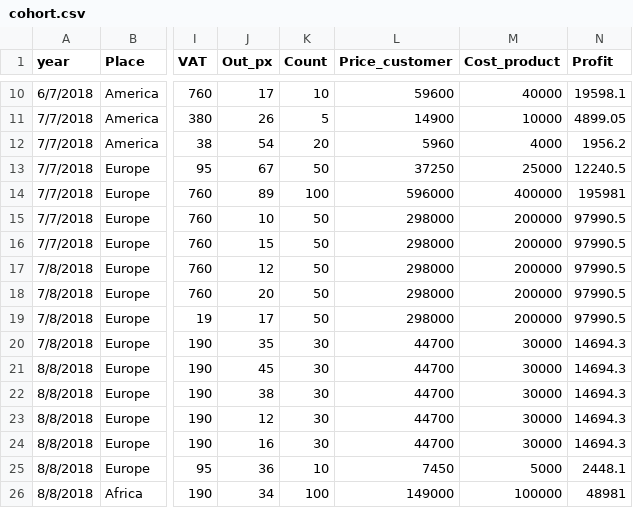
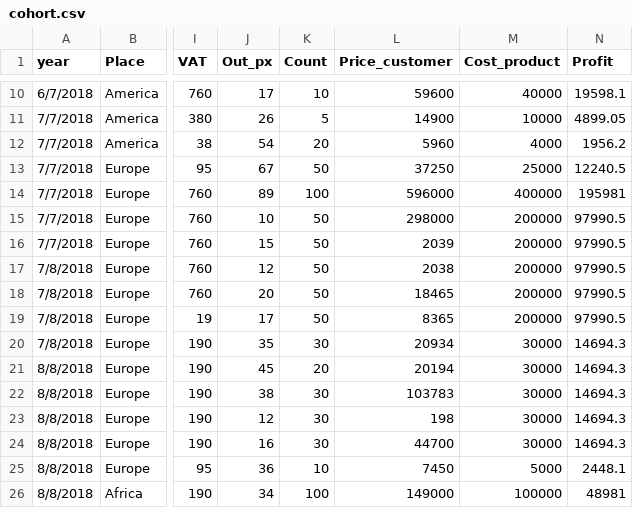
Before and after one commit to simofleanta/Data_coding_preparations, a CSV file: cohort.csv, drawn as a sheet; only a part is shown, gaps mark what is left out; the diff names each change by its address in the sheet, - before the commit and + after, or states it on an @@ line.

```diff
--- a/cohort.csv
+++ b/cohort.csv
-L16 (Price_customer): 298000
+L16 (Price_customer): 2039
-L17 (Price_customer): 298000
+L17 (Price_customer): 2038
-L18 (Price_customer): 298000
+L18 (Price_customer): 18465
-L19 (Price_customer): 298000
+L19 (Price_customer): 8365
-L20 (Price_customer): 44700
+L20 (Price_customer): 20934
-K21 (Count): 30
+K21 (Count): 20
-L21 (Price_customer): 44700
+L21 (Price_customer): 20194
-L22 (Price_customer): 44700
+L22 (Price_customer): 103783
-L23 (Price_customer): 44700
+L23 (Price_customer): 198
```
